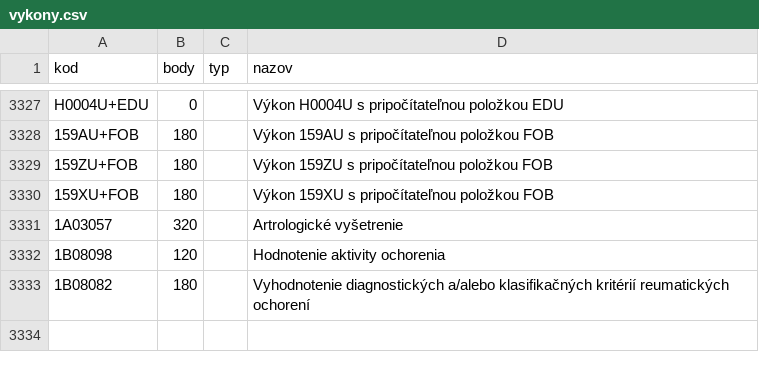
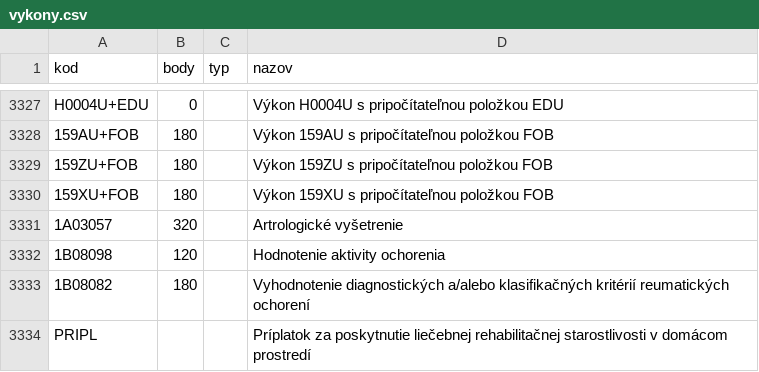
Before and after one commit to curo-open/curo-data, a CSV file: vykony.csv, drawn as a sheet; only a part is shown, gaps mark what is left out.

Commit message:
pridane nove vykony

```diff
--- a/vykony.csv
+++ b/vykony.csv
@@ -3333 +3333,2 @@ H0004U+EDU,0,,"Výkon H0004U s pripočítateľnou položkou EDU"
 1B08082,180,,Vyhodnotenie diagnostických a/alebo klasifikačných kritérií reumatických ochorení
+PRIPL,,,Príplatok za poskytnutie liečebnej rehabilitačnej starostlivosti v domácom prostredí
```
